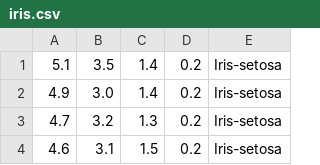
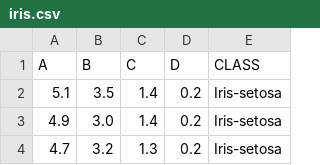
Before and after one commit to alonso804/ai-project-2, a CSV file: decision-tree/src/iris.csv, drawn as a sheet; only a part is shown; the shorter side is filled out with more unchanged rows; the diff names each change by its address in the sheet, - before the commit and + after, or states it on an @@ line.

```diff
--- a/decision-tree/src/iris.csv
+++ b/decision-tree/src/iris.csv
+row 1: A | B | C | D | CLASS
```
Also changed, not shown: 4 other files.
